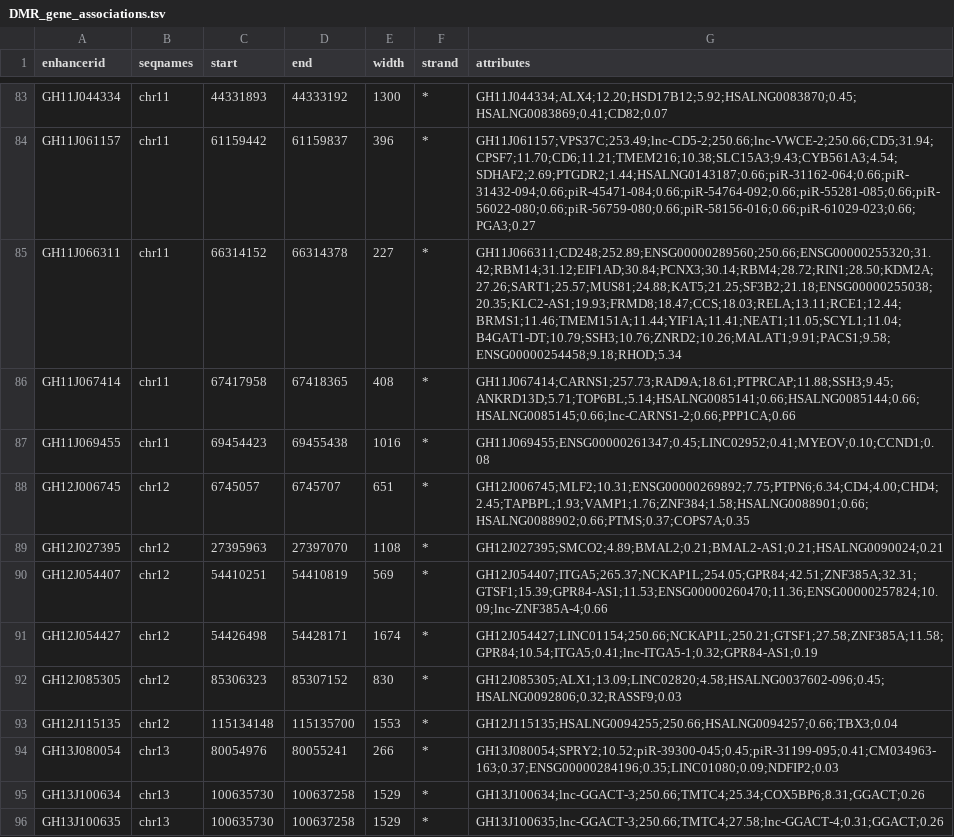
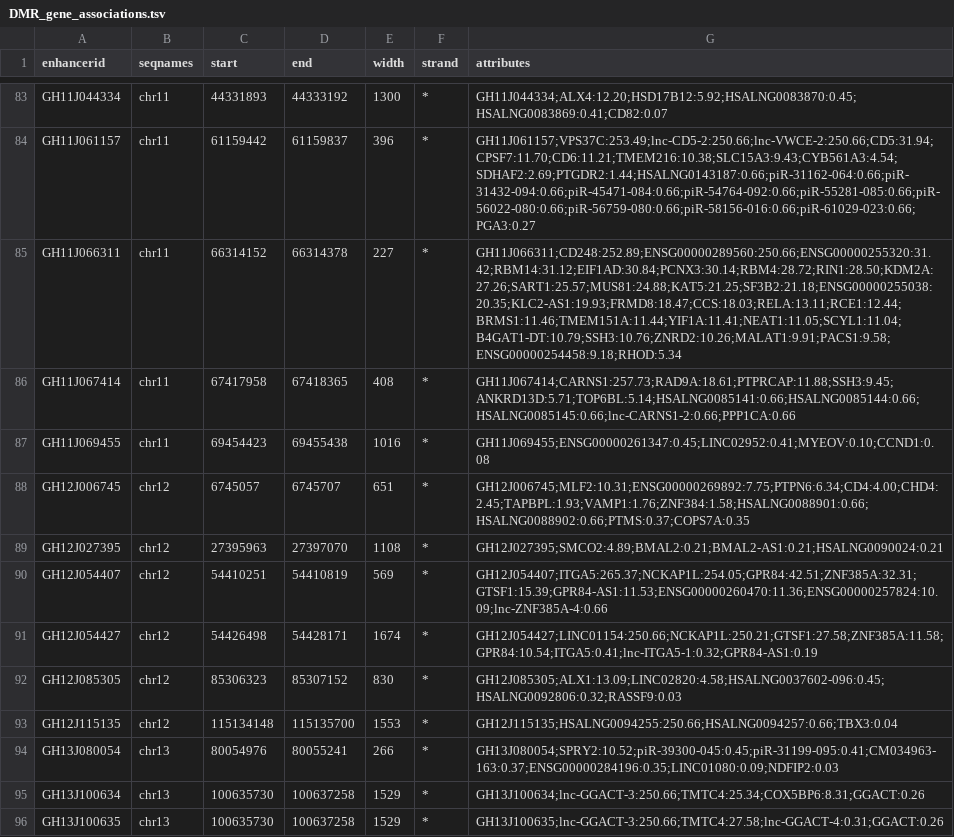
Before and after one commit to joey0214/Matilda_CMML_methylation_ChromHMM_2023, a TSV file: resultTables_CMML_to_Matild/DMR_gene_associations.tsv, drawn as a sheet; only a part is shown, gaps mark what is left out; the diff covers the shown part only; the diff names each change by its address in the sheet, - before the commit and + after, or states it on an @@ line.

```diff
--- a/resultTables_CMML_to_Matild/DMR_gene_associations.tsv
+++ b/resultTables_CMML_to_Matild/DMR_gene_associations.tsv
-G83 (attributes): GH11J044334;ALX4;12.20;HSD17B12;5.92;HSALNG0083870;0.45;HSALNG0083869;0.41;CD82;0.07
+G83 (attributes): GH11J044334;ALX4:12.20;HSD17B12:5.92;HSALNG0083870:0.45;HSALNG0083869:0.41;CD82:0.07
-G84 (attributes): GH11J061157;VPS37C;253.49;lnc-CD5-2;250.66;lnc-VWCE-2;250.66;CD5;31.94;CPSF7;11.70;CD6;11.21;TMEM216;10.38;SLC15A3;9.43;CYB561A3;4.54;SDHAF2;2.69;PTGDR2;1.44;HSALNG0143187;0.66;piR-31162-064;0.66;piR-31432-094;0.66;piR-45471-084;0.66;piR-54764-092;0.66;piR-55281-085;0.66;piR-56022-080;0.66;piR-56759-080;0.66;piR-58156-016;0.66;piR-61029-023;0.66;PGA3;0.27
+G84 (attributes): GH11J061157;VPS37C:253.49;lnc-CD5-2:250.66;lnc-VWCE-2:250.66;CD5:31.94;CPSF7:11.70;CD6:11.21;TMEM216:10.38;SLC15A3:9.43;CYB561A3:4.54;SDHAF2:2.69;PTGDR2:1.44;HSALNG0143187:0.66;piR-31162-064:0.66;piR-31432-094:0.66;piR-45471-084:0.66;piR-54764-092:0.66;piR-55281-085:0.66;piR-56022-080:0.66;piR-56759-080:0.66;piR-58156-016:0.66;piR-61029-023:0.66;PGA3:0.27
-G85 (attributes): GH11J066311;CD248;252.89;ENSG00000289560;250.66;ENSG00000255320;31.42;RBM14;31.12;EIF1AD;30.84;PCNX3;30.14;RBM4;28.72;RIN1;28.50;KDM2A;27.26;SART1;25.57;MUS81;24.88;KAT5;21.25;SF3B2;21.18;ENSG00000255038;20.35;KLC2-AS1;19.93;FRMD8;18.47;CCS;18.03;RELA;13.11;RCE1;12.44;BRMS1;11.46;TMEM151A;11.44;YIF1A;11.41;NEAT1;11.05;SCYL1;11.04;B4GAT1-DT;10.79;SSH3;10.76;ZNRD2;10.26;MALAT1;9.91;PACS1;9.58;ENSG00000254458;9.18;RHOD;5.34
+G85 (attributes): GH11J066311;CD248:252.89;ENSG00000289560:250.66;ENSG00000255320:31.42;RBM14:31.12;EIF1AD:30.84;PCNX3:30.14;RBM4:28.72;RIN1:28.50;KDM2A:27.26;SART1:25.57;MUS81:24.88;KAT5:21.25;SF3B2:21.18;ENSG00000255038:20.35;KLC2-AS1:19.93;FRMD8:18.47;CCS:18.03;RELA:13.11;RCE1:12.44;BRMS1:11.46;TMEM151A:11.44;YIF1A:11.41;NEAT1:11.05;SCYL1:11.04;B4GAT1-DT:10.79;SSH3:10.76;ZNRD2:10.26;MALAT1:9.91;PACS1:9.58;ENSG00000254458:9.18;RHOD:5.34
-G86 (attributes): GH11J067414;CARNS1;257.73;RAD9A;18.61;PTPRCAP;11.88;SSH3;9.45;ANKRD13D;5.71;TOP6BL;5.14;HSALNG0085141;0.66;HSALNG0085144;0.66;HSALNG0085145;0.66;lnc-CARNS1-2;0.66;PPP1CA;0.66
+G86 (attributes): GH11J067414;CARNS1:257.73;RAD9A:18.61;PTPRCAP:11.88;SSH3:9.45;ANKRD13D:5.71;TOP6BL:5.14;HSALNG0085141:0.66;HSALNG0085144:0.66;HSALNG0085145:0.66;lnc-CARNS1-2:0.66;PPP1CA:0.66
-G87 (attributes): GH11J069455;ENSG00000261347;0.45;LINC02952;0.41;MYEOV;0.10;CCND1;0.08
+G87 (attributes): GH11J069455;ENSG00000261347:0.45;LINC02952:0.41;MYEOV:0.10;CCND1:0.08
-G88 (attributes): GH12J006745;MLF2;10.31;ENSG00000269892;7.75;PTPN6;6.34;CD4;4.00;CHD4;2.45;TAPBPL;1.93;VAMP1;1.76;ZNF384;1.58;HSALNG0088901;0.66;HSALNG0088902;0.66;PTMS;0.37;COPS7A;0.35
+G88 (attributes): GH12J006745;MLF2:10.31;ENSG00000269892:7.75;PTPN6:6.34;CD4:4.00;CHD4:2.45;TAPBPL:1.93;VAMP1:1.76;ZNF384:1.58;HSALNG0088901:0.66;HSALNG0088902:0.66;PTMS:0.37;COPS7A:0.35
-G89 (attributes): GH12J027395;SMCO2;4.89;BMAL2;0.21;BMAL2-AS1;0.21;HSALNG0090024;0.21
+G89 (attributes): GH12J027395;SMCO2:4.89;BMAL2:0.21;BMAL2-AS1:0.21;HSALNG0090024:0.21
-G90 (attributes): GH12J054407;ITGA5;265.37;NCKAP1L;254.05;GPR84;42.51;ZNF385A;32.31;GTSF1;15.39;GPR84-AS1;11.53;ENSG00000260470;11.36;ENSG00000257824;10.09;lnc-ZNF385A-4;0.66
+G90 (attributes): GH12J054407;ITGA5:265.37;NCKAP1L:254.05;GPR84:42.51;ZNF385A:32.31;GTSF1:15.39;GPR84-AS1:11.53;ENSG00000260470:11.36;ENSG00000257824:10.09;lnc-ZNF385A-4:0.66
-G91 (attributes): GH12J054427;LINC01154;250.66;NCKAP1L;250.21;GTSF1;27.58;ZNF385A;11.58;GPR84;10.54;ITGA5;0.41;lnc-ITGA5-1;0.32;GPR84-AS1;0.19
+G91 (attributes): GH12J054427;LINC01154:250.66;NCKAP1L:250.21;GTSF1:27.58;ZNF385A:11.58;GPR84:10.54;ITGA5:0.41;lnc-ITGA5-1:0.32;GPR84-AS1:0.19
-G92 (attributes): GH12J085305;ALX1;13.09;LINC02820;4.58;HSALNG0037602-096;0.45;HSALNG0092806;0.32;RASSF9;0.03
+G92 (attributes): GH12J085305;ALX1:13.09;LINC02820:4.58;HSALNG0037602-096:0.45;HSALNG0092806:0.32;RASSF9:0.03
-G93 (attributes): GH12J115135;HSALNG0094255;250.66;HSALNG0094257;0.66;TBX3;0.04
+G93 (attributes): GH12J115135;HSALNG0094255:250.66;HSALNG0094257:0.66;TBX3:0.04
-G94 (attributes): GH13J080054;SPRY2;10.52;piR-39300-045;0.45;piR-31199-095;0.41;CM034963-163;0.37;ENSG00000284196;0.35;LINC01080;0.09;NDFIP2;0.03
+G94 (attributes): GH13J080054;SPRY2:10.52;piR-39300-045:0.45;piR-31199-095:0.41;CM034963-163:0.37;ENSG00000284196:0.35;LINC01080:0.09;NDFIP2:0.03
-G95 (attributes): GH13J100634;lnc-GGACT-3;250.66;TMTC4;25.34;COX5BP6;8.31;GGACT;0.26
+G95 (attributes): GH13J100634;lnc-GGACT-3:250.66;TMTC4:25.34;COX5BP6:8.31;GGACT:0.26
-G96 (attributes): GH13J100635;lnc-GGACT-3;250.66;TMTC4;27.58;lnc-GGACT-4;0.31;GGACT;0.26
+G96 (attributes): GH13J100635;lnc-GGACT-3:250.66;TMTC4:27.58;lnc-GGACT-4:0.31;GGACT:0.26
```
Also changed, not shown: 116 edited cells elsewhere in this file, 5 other files.
